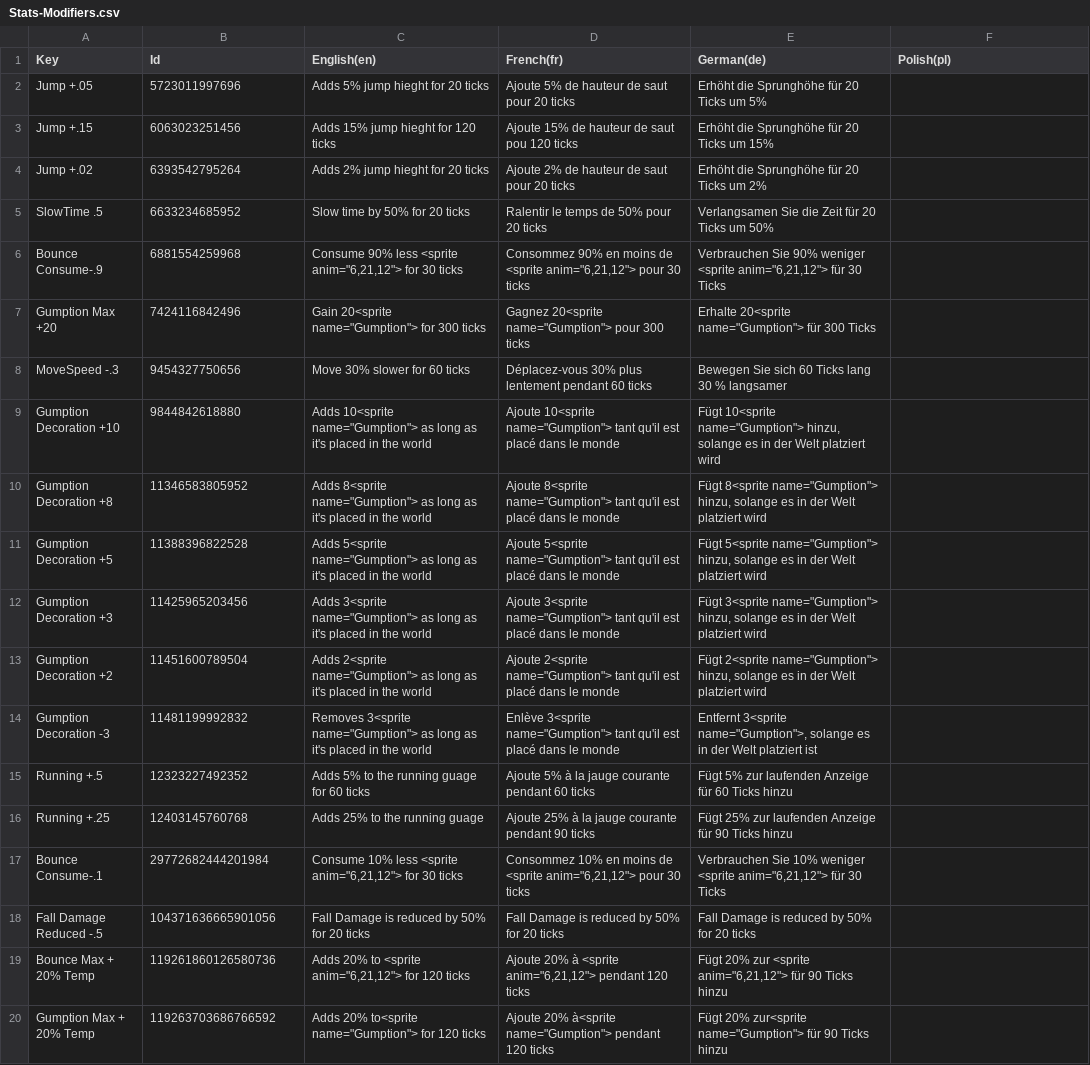
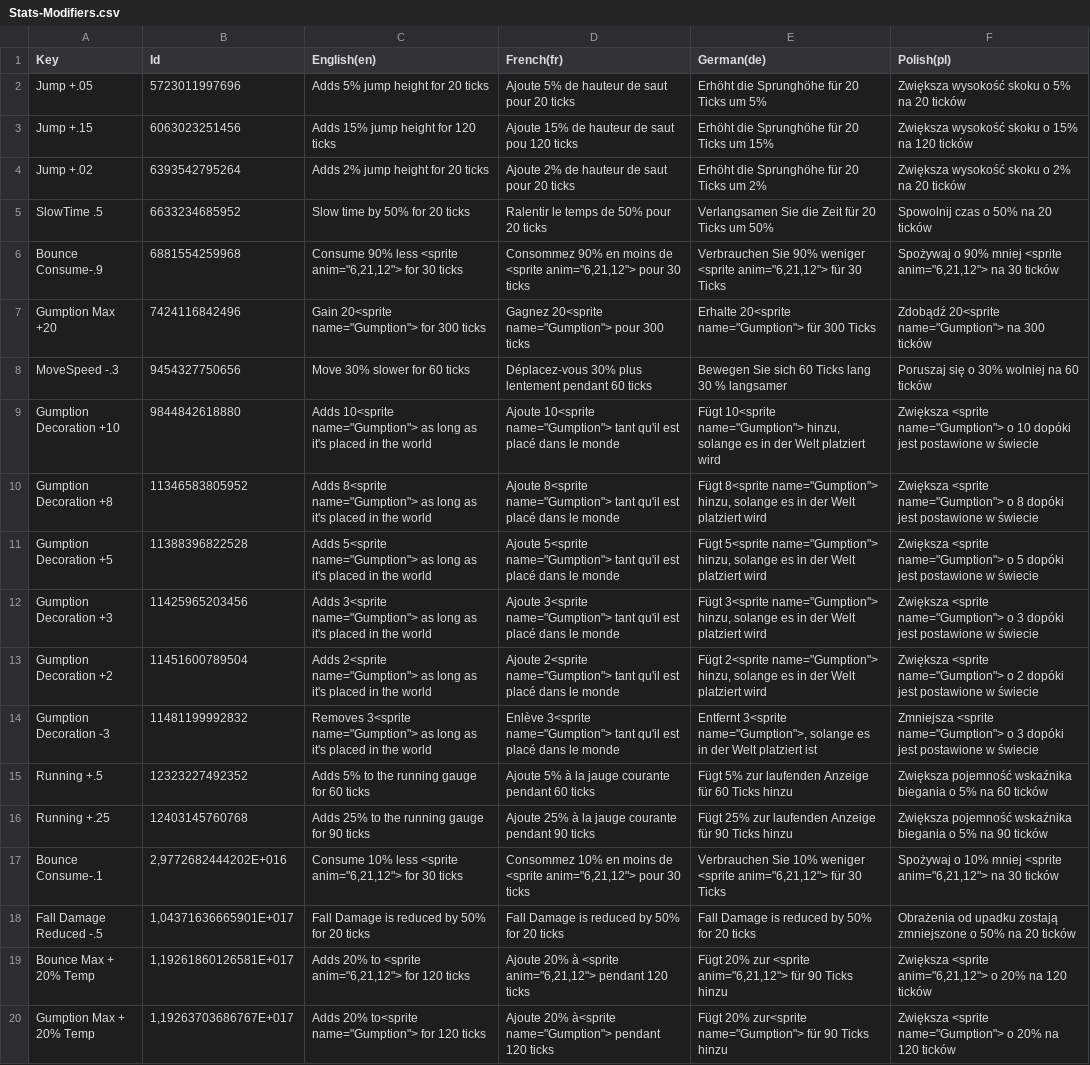
Before and after one commit to youwho42/A-look-into, a CSV file: Assets/Localization/Stats-Modifiers.csv, drawn as a sheet; the diff names each change by its address in the sheet, - before the commit and + after, or states it on an @@ line.

```diff
--- a/Assets/Localization/Stats-Modifiers.csv
+++ b/Assets/Localization/Stats-Modifiers.csv
-C2 (English(en)): Adds 5% jump hieght for 20 ticks
+C2 (English(en)): Adds 5% jump height for 20 ticks
-F2 (Polish(pl)): (empty)
+F2 (Polish(pl)): Zwiększa wysokość skoku o 5% na 20 ticków
-C3 (English(en)): Adds 15% jump hieght for 120 ticks
+C3 (English(en)): Adds 15% jump height for 120 ticks
-F3 (Polish(pl)): (empty)
+F3 (Polish(pl)): Zwiększa wysokość skoku o 15% na 120 ticków
-C4 (English(en)): Adds 2% jump hieght for 20 ticks
+C4 (English(en)): Adds 2% jump height for 20 ticks
-F4 (Polish(pl)): (empty)
+F4 (Polish(pl)): Zwiększa wysokość skoku o 2% na 20 ticków
-F5 (Polish(pl)): (empty)
+F5 (Polish(pl)): Spowolnij czas o 50% na 20 ticków
-F6 (Polish(pl)): (empty)
+F6 (Polish(pl)): Spożywaj o 90% mniej <sprite anim="6,21,12"> na 30 ticków
-F7 (Polish(pl)): (empty)
+F7 (Polish(pl)): Zdobądź 20<sprite name="Gumption"> na 300 ticków
-F8 (Polish(pl)): (empty)
+F8 (Polish(pl)): Poruszaj się o 30% wolniej na 60 ticków
-F9 (Polish(pl)): (empty)
+F9 (Polish(pl)): Zwiększa <sprite name="Gumption"> o 10 dopóki jest postawione w świecie
-F10 (Polish(pl)): (empty)
+F10 (Polish(pl)): Zwiększa <sprite name="Gumption"> o 8 dopóki jest postawione w świecie
-F11 (Polish(pl)): (empty)
+F11 (Polish(pl)): Zwiększa <sprite name="Gumption"> o 5 dopóki jest postawione w świecie
-F12 (Polish(pl)): (empty)
+F12 (Polish(pl)): Zwiększa <sprite name="Gumption"> o 3 dopóki jest postawione w świecie
-F13 (Polish(pl)): (empty)
+F13 (Polish(pl)): Zwiększa <sprite name="Gumption"> o 2 dopóki jest postawione w świecie
-F14 (Polish(pl)): (empty)
+F14 (Polish(pl)): Zmniejsza <sprite name="Gumption"> o 3 dopóki jest postawione w świecie
-C15 (English(en)): Adds 5% to the running guage for 60 ticks
+C15 (English(en)): Adds 5% to the running gauge for 60 ticks
-F15 (Polish(pl)): (empty)
+F15 (Polish(pl)): Zwiększa pojemność wskaźnika biegania o 5% na 60 ticków
-C16 (English(en)): Adds 25% to the running guage
+C16 (English(en)): Adds 25% to the running gauge for 90 ticks
-F16 (Polish(pl)): (empty)
+F16 (Polish(pl)): Zwiększa pojemność wskaźnika biegania o 5% na 90 ticków
-B17 (Id): 29772682444201984
+B17 (Id): 2,9772682444202E+016
-F17 (Polish(pl)): (empty)
+F17 (Polish(pl)): Spożywaj o 10% mniej <sprite anim="6,21,12"> na 30 ticków
-B18 (Id): 104371636665901056
+B18 (Id): 1,04371636665901E+017
-F18 (Polish(pl)): (empty)
+F18 (Polish(pl)): Obrażenia od upadku zostają zmniejszone o 50% na 20 ticków
-B19 (Id): 119261860126580736
+B19 (Id): 1,19261860126581E+017
-F19 (Polish(pl)): (empty)
+F19 (Polish(pl)): Zwiększa <sprite anim="6,21,12"> o 20% na 120 ticków
-B20 (Id): 119263703686766592
+B20 (Id): 1,19263703686767E+017
-F20 (Polish(pl)): (empty)
+F20 (Polish(pl)): Zwiększa <sprite name="Gumption"> o 20% na 120 ticków
```
Also changed, not shown: Assets/Localization/Stats-Changers.csv, 30 other files.
